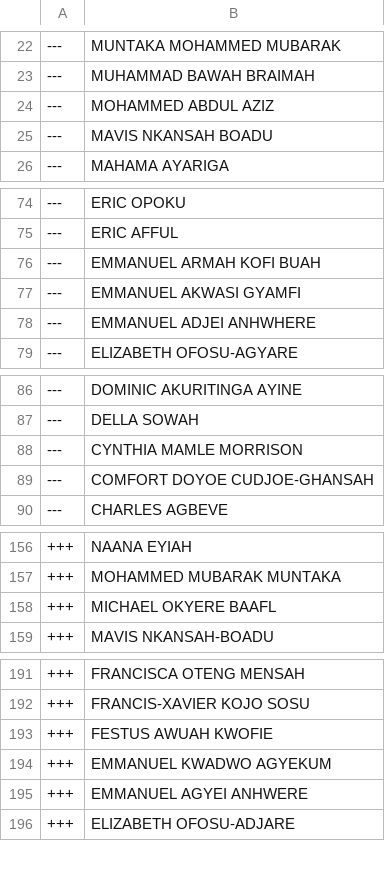
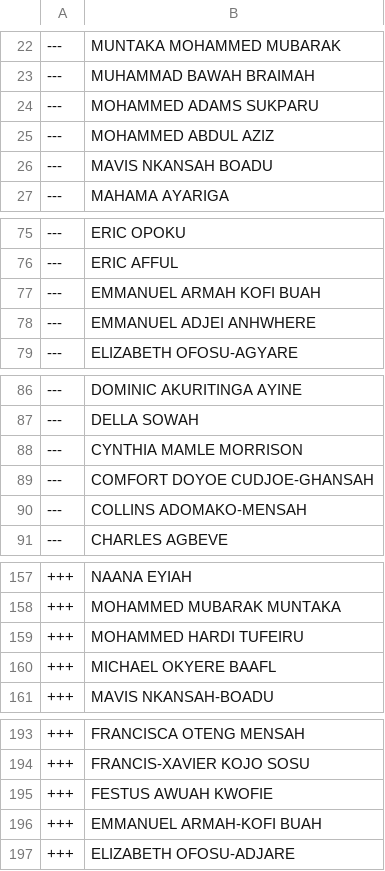
Before and after one commit to every-politician-scrapers/ghana-parliament, a CSV file: data/diff.csv, drawn as a sheet; only a part is shown, gaps mark what is left out; the diff covers the shown part only.

```diff
--- a/data/diff.csv
+++ b/data/diff.csv
@@ -23,2 +23,3 @@
 ---,MUHAMMAD BAWAH BRAIMAH
+---,MOHAMMED ADAMS SUKPARU
 ---,MOHAMMED ABDUL AZIZ
@@ -76,3 +77,2 @@
 ---,EMMANUEL ARMAH KOFI BUAH
----,EMMANUEL AKWASI GYAMFI
 ---,EMMANUEL ADJEI ANHWHERE
@@ -89,2 +89,3 @@
 ---,COMFORT DOYOE CUDJOE-GHANSAH
+---,COLLINS ADOMAKO-MENSAH
 ---,CHARLES AGBEVE
@@ -157,2 +158,3 @@
 +++,MOHAMMED MUBARAK MUNTAKA
++++,MOHAMMED HARDI TUFEIRU
 +++,MICHAEL OKYERE BAAFL
@@ -193,4 +195,3 @@
 +++,FESTUS AWUAH KWOFIE
-+++,EMMANUEL KWADWO AGYEKUM
-+++,EMMANUEL AGYEI ANHWERE
++++,EMMANUEL ARMAH-KOFI BUAH
 +++,ELIZABETH OFOSU-ADJARE
```
Also changed, not shown: 1 added row and 1 edited cell elsewhere in this file, data/official.csv.
